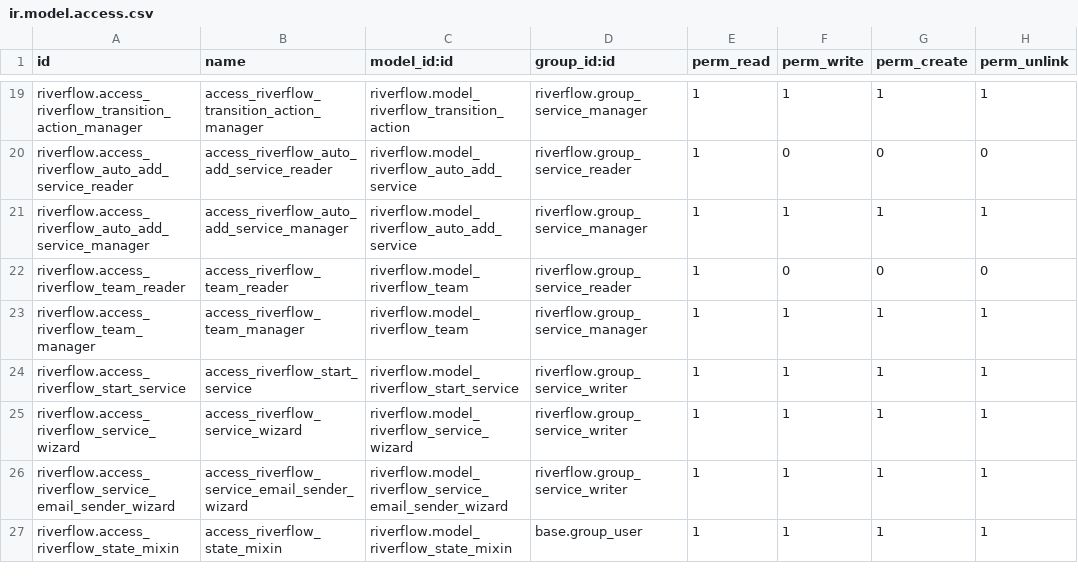
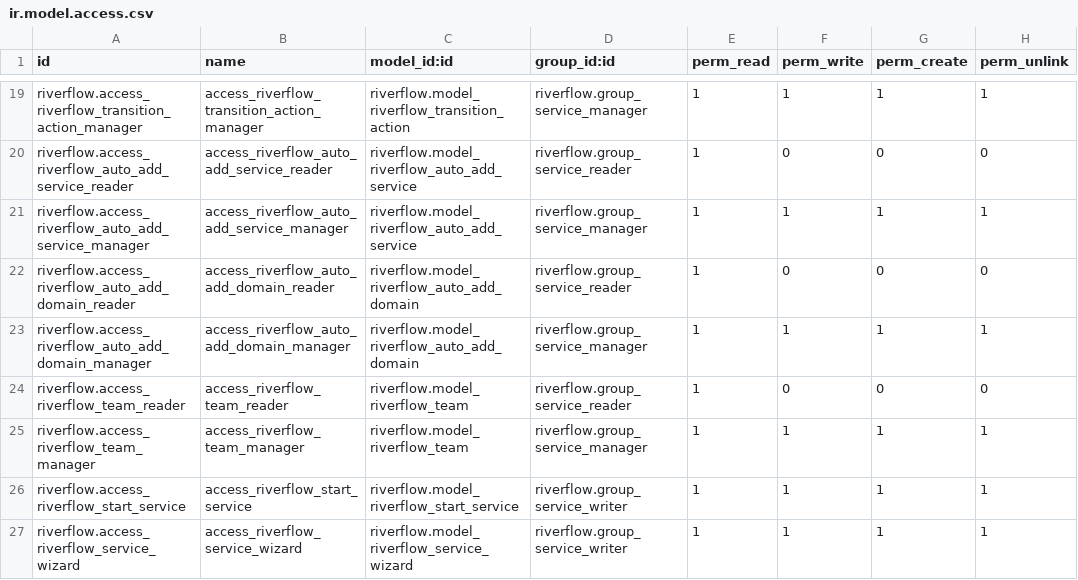
Before and after one commit to otenycom/oteny_odoo, a CSV file: security/ir.model.access.csv, drawn as a sheet; only a part is shown, gaps mark what is left out; the shorter side is filled out with more unchanged rows; the diff names each change by its address in the sheet, - before the commit and + after, or states it on an @@ line.

```diff
--- a/security/ir.model.access.csv
+++ b/security/ir.model.access.csv
+row 22: riverflow.access_riverflow_auto_add_domain_reader | access_riverflow_auto_add_domain_reader | riverflow.model_riverflow_auto_add_domain | riverflow.group_service_reader | 1 | 0 | 0 | 0
+row 23: riverflow.access_riverflow_auto_add_domain_manager | access_riverflow_auto_add_domain_manager | riverflow.model_riverflow_auto_add_domain | riverflow.group_service_manager | 1 | 1 | 1 | 1
```
Also changed, not shown: 13 other files.
